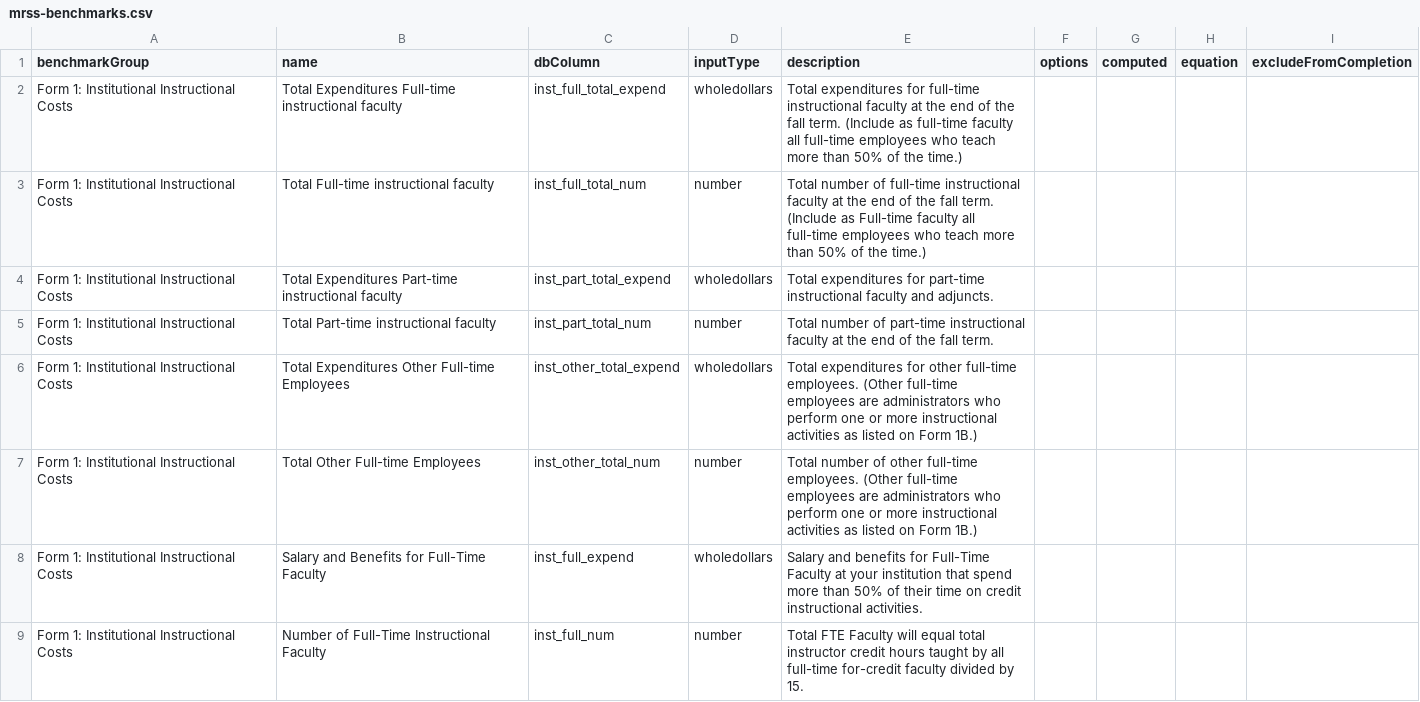
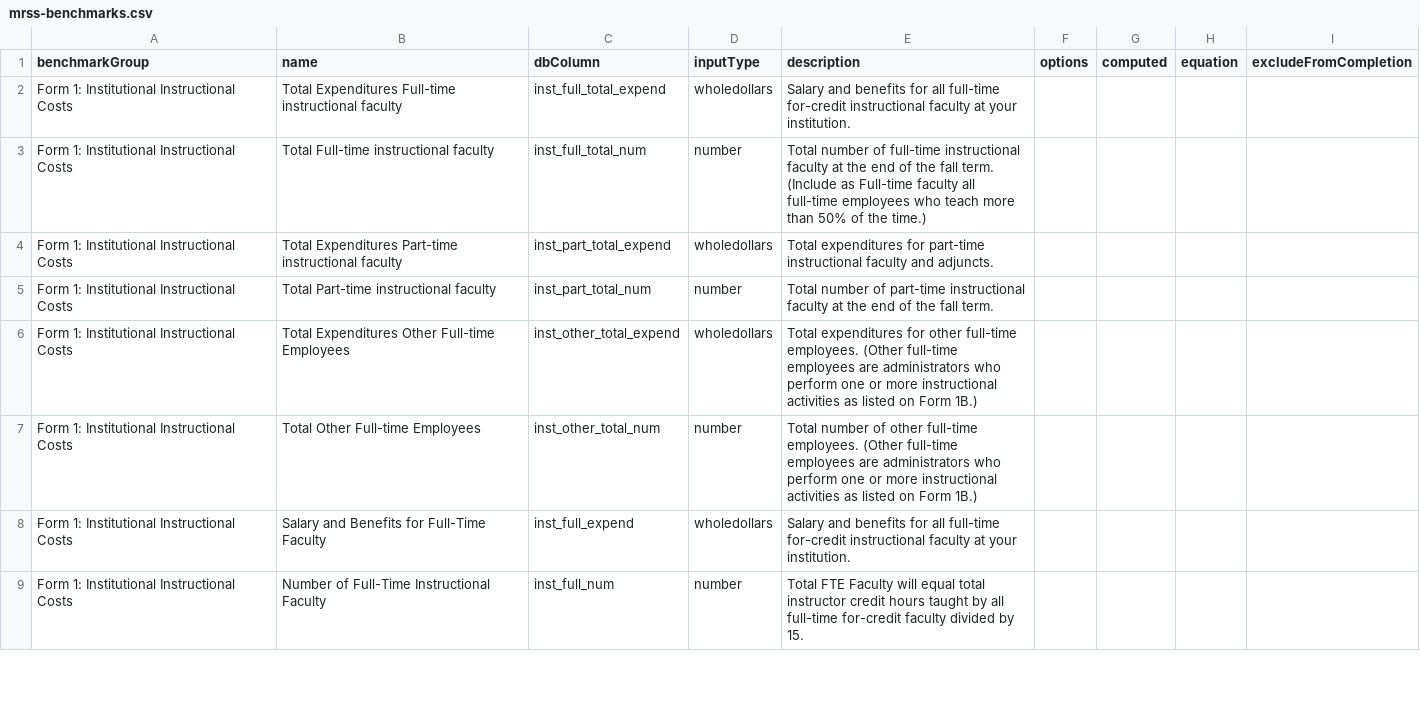
Before and after one commit to personman/mrss, a CSV file: data/imports/mrss-benchmarks.csv, drawn as a sheet; only a part is shown.

Commit message:
updating mrss data entry

```diff
--- a/data/imports/mrss-benchmarks.csv
+++ b/data/imports/mrss-benchmarks.csv
@@ -1,3 +1,3 @@
 benchmarkGroup,name,dbColumn,inputType,description,options,computed,equation,excludeFromCompletion
-"Form 1: Institutional Instructional Costs","Total Expenditures Full-time instructional faculty",inst_full_total_expend,wholedollars,"Total expenditures for full-time instructional faculty at the end of the fall term. (Include as full-time faculty all full-time employees who teach more than 50% of the time.)",,,,
+"Form 1: Institutional Instructional Costs","Total Expenditures Full-time instructional faculty",inst_full_total_expend,wholedollars,"Salary and benefits for all full-time for-credit instructional faculty at your institution.",,,,
 "Form 1: Institutional Instructional Costs","Total Full-time instructional faculty",inst_full_total_num,number,"Total number of full-time instructional faculty at the end of the fall term. (Include as Full-time faculty all full-time employees who teach more than 50% of the time.)",,,,
@@ -7,3 +7,3 @@ benchmarkGroup,name,dbColumn,inputType,description,options,computed,equation,exc
 "Form 1: Institutional Instructional Costs","Total Other Full-time Employees",inst_other_total_num,number,"Total number of other full-time employees.  (Other full-time employees are administrators who perform one or more instructional activities as listed on Form 1B.)",,,,
-"Form 1: Institutional Instructional Costs","Salary and Benefits for Full-Time Faculty",inst_full_expend,wholedollars,"Salary and benefits for Full-Time  Faculty at your institution that spend more than 50% of their time on credit instructional activities.",,,,
+"Form 1: Institutional Instructional Costs","Salary and Benefits for Full-Time Faculty",inst_full_expend,wholedollars,"Salary and benefits for all full-time for-credit instructional faculty at your institution.",,,,
 "Form 1: Institutional Instructional Costs","Number of Full-Time Instructional Faculty",inst_full_num,number,"Total FTE Faculty will equal total instructor credit hours taught by all full-time for-credit faculty divided by 15.",,,,
```
Also changed, not shown: 3 other files.
